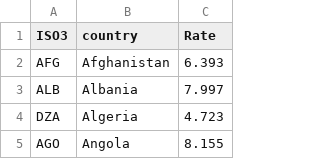
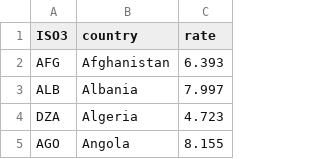
Before and after one commit to jcargalb/543coursework, a CSV file: deathrate.csv, drawn as a sheet; only a part is shown.

Commit message:
Update deathrate.csv

```diff
--- a/deathrate.csv
+++ b/deathrate.csv
@@ -1,2 +1,2 @@
-ISO3,country,Rate
+ISO3,country,rate
 AFG,Afghanistan,6.393
```
